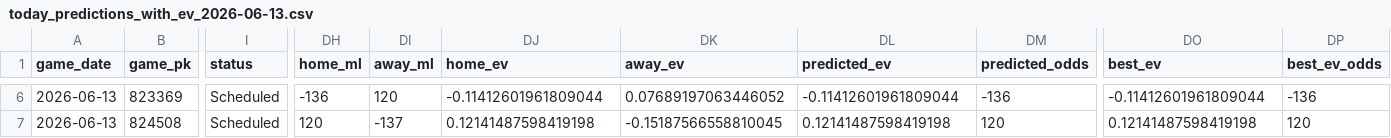
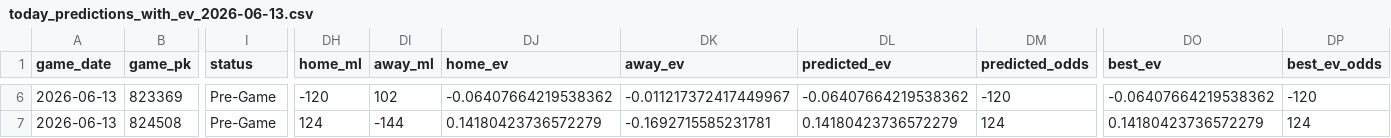
Before and after one commit to tyler-janak/TheBullpenBet, a CSV file: outputs/today_predictions_with_ev_2026-06-13.csv, drawn as a sheet; only a part is shown, gaps mark what is left out; the diff covers the shown part only; the diff names each change by its address in the sheet, - before the commit and + after, or states it on an @@ line.

```diff
--- a/outputs/today_predictions_with_ev_2026-06-13.csv
+++ b/outputs/today_predictions_with_ev_2026-06-13.csv
-I6:I7 (status): Scheduled
+I6:I7 (status): Pre-Game
-DH6 (home_ml): -136
+DH6 (home_ml): -120
-DI6 (away_ml): 120
+DI6 (away_ml): 102
-DJ6 (home_ev): -0.11412601961809044
+DJ6 (home_ev): -0.06407664219538362
-DK6 (away_ev): 0.07689197063446052
+DK6 (away_ev): -0.011217372417449967
-DL6 (predicted_ev): -0.11412601961809044
+DL6 (predicted_ev): -0.06407664219538362
-DM6 (predicted_odds): -136
+DM6 (predicted_odds): -120
-DO6 (best_ev): -0.11412601961809044
+DO6 (best_ev): -0.06407664219538362
-DP6 (best_ev_odds): -136
+DP6 (best_ev_odds): -120
-DH7 (home_ml): 120
+DH7 (home_ml): 124
-DI7 (away_ml): -137
+DI7 (away_ml): -144
-DJ7 (home_ev): 0.12141487598419198
+DJ7 (home_ev): 0.14180423736572279
-DK7 (away_ev): -0.15187566558810045
+DK7 (away_ev): -0.1692715585231781
-DL7 (predicted_ev): 0.12141487598419198
+DL7 (predicted_ev): 0.14180423736572279
-DM7 (predicted_odds): 120
+DM7 (predicted_odds): 124
-DO7 (best_ev): 0.12141487598419198
+DO7 (best_ev): 0.14180423736572279
-DP7 (best_ev_odds): 120
+DP7 (best_ev_odds): 124
```
Also changed, not shown: 140 edited cells elsewhere in this file, 2026_picks_accuracy.csv, outputs/hitterspitchers_today.csv, 3 other files.
